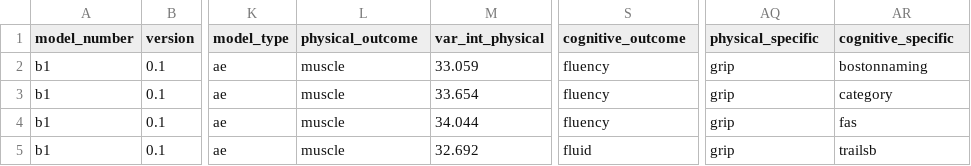
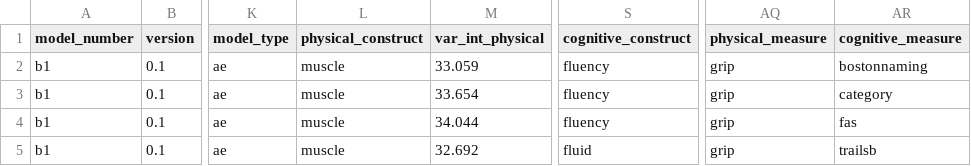
Before and after one commit to IALSA/IALSA-2015-Portland, a CSV file: studies/eas/study_automation_result.csv, drawn as a sheet; only a part is shown, gaps mark what is left out; the diff names each change by its address in the sheet, - before the commit and + after, or states it on an @@ line.

```diff
--- a/studies/eas/study_automation_result.csv
+++ b/studies/eas/study_automation_result.csv
-L1: physical_outcome
+L1: physical_construct
-S1: cognitive_outcome
+S1: cognitive_construct
-AQ1: physical_specific
+AQ1: physical_measure
-AR1: cognitive_specific
+AR1: cognitive_measure
```
Also changed, not shown: studies/habc/study_automation_result.csv, studies/ilse/study_automation_result.csv, 13 other files.
